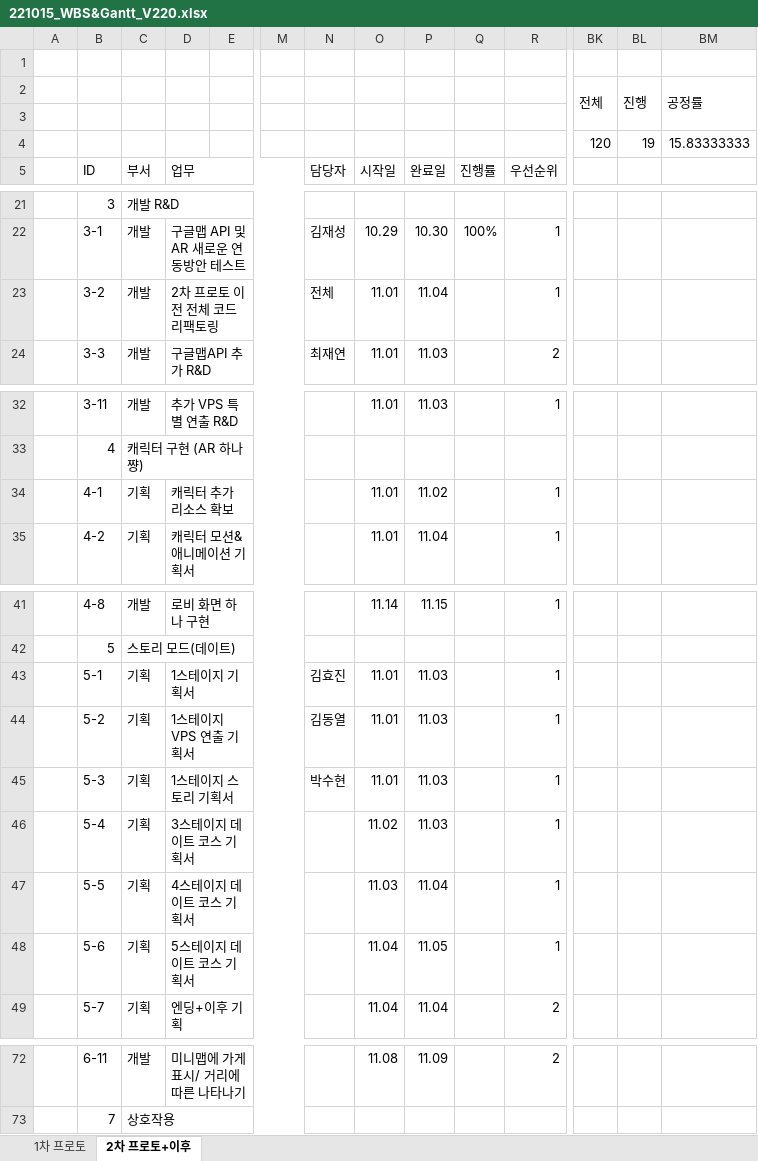
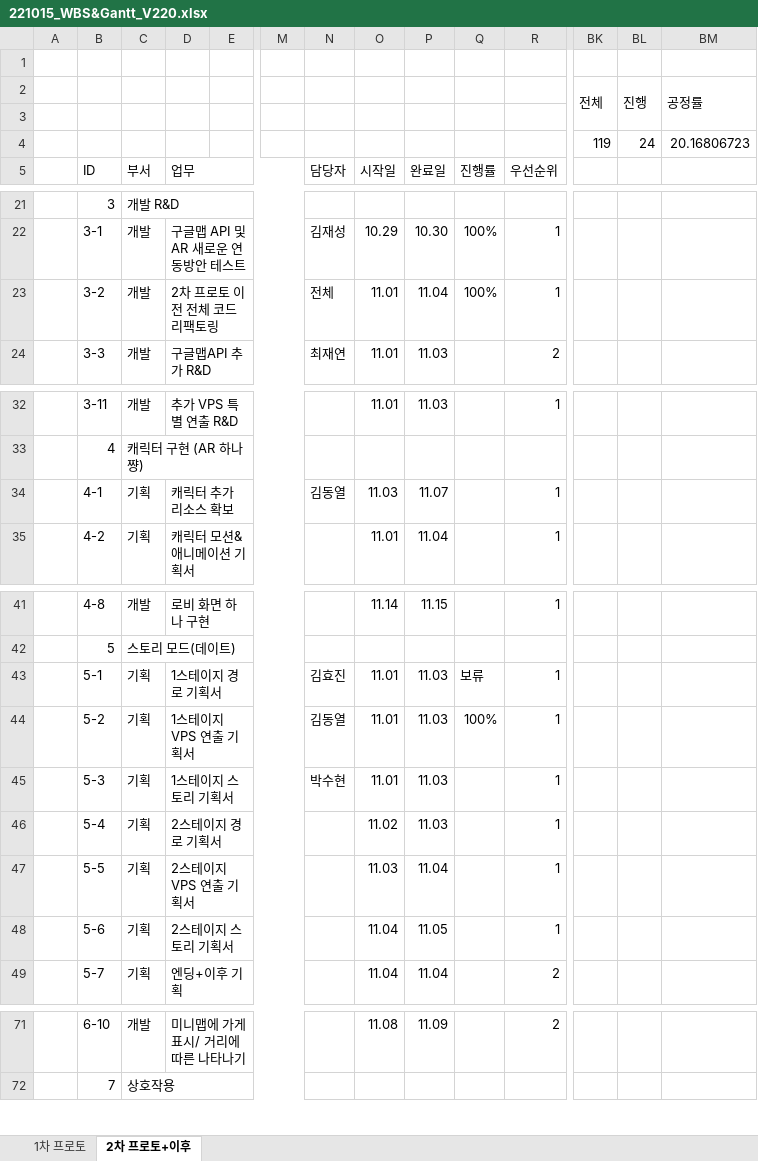
Before and after one commit to Kjaeseong/RocketTeamDocu, an Excel workbook: 01.일정관리/221015_WBS&Gantt_V220.xlsx, sheet 2차 프로토+이후, drawn as a sheet; only a part is shown, gaps mark what is left out; values as stored, in another font and other column widths than the file's, no cell formats; charts and pictures not drawn; removed rows and columns are numbered as before the commit, all else as after; rows hold the shown columns only; the diff covers the shown part only; the diff names each change by its address in the sheet, - before the commit and + after, or states it on an @@ line.

```diff
--- a/01.일정관리/221015_WBS&Gantt_V220.xlsx (sheet 2차 프로토+이후)
+++ b/01.일정관리/221015_WBS&Gantt_V220.xlsx (sheet 2차 프로토+이후)
-row 4:  |  |  |  |  |  |  |  |  |  |  | 120 | 19 | 15.83333333
+row 4:  |  |  |  |  |  |  |  |  |  |  | 119 | 24 | 20.16806723
-Q23 (진행률): (empty)
+Q23 (진행률): 100%
-N34 (담당자): (empty)
+N34 (담당자): 김동열
-O34 (시작일): 11.01
+O34 (시작일): 11.03
-P34 (완료일): 11.02
+P34 (완료일): 11.07
-D43 (업무): 1스테이지 기획서
+D43 (업무): 1스테이지 경로 기획서
-Q43 (진행률): (empty)
+Q43 (진행률): 보류
-Q44 (진행률): (empty)
+Q44 (진행률): 100%
-D46 (업무): 3스테이지 데이트 코스 기획서
+D46 (업무): 2스테이지 경로 기획서
-D47 (업무): 4스테이지 데이트 코스 기획서
+D47 (업무): 2스테이지 VPS 연출 기획서
-D48 (업무): 5스테이지 데이트 코스 기획서
+D48 (업무): 2스테이지 스토리 기획서
-B71 (ID): 6-11
+B71 (ID): 6-10
```
Also changed, not shown: 1 removed row and 32 edited cells elsewhere in this sheet, cell formats, charts or pictures, 01.일정관리/221011_VPS 1팀 마일스톤_V120.xlsx.
